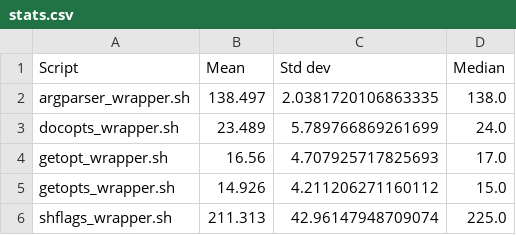
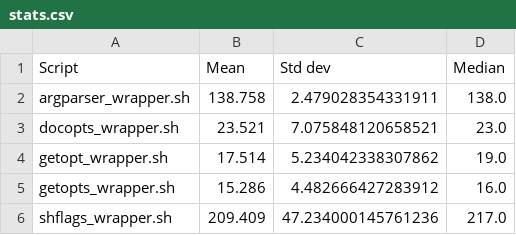
Before and after one commit to Simon-Brandt/ShellArgparser, a CSV file: comparison/stats.csv, drawn as a sheet.

```diff
--- a/comparison/stats.csv
+++ b/comparison/stats.csv
@@ -1,6 +1,6 @@
 Script,Mean,Std dev,Median
-argparser_wrapper.sh,138.497,2.0381720106863335,138.0
-docopts_wrapper.sh,23.489,5.789766869261699,24.0
-getopt_wrapper.sh,16.56,4.707925717825693,17.0
-getopts_wrapper.sh,14.926,4.211206271160112,15.0
-shflags_wrapper.sh,211.313,42.96147948709074,225.0
+argparser_wrapper.sh,138.758,2.479028354331911,138.0
+docopts_wrapper.sh,23.521,7.075848120658521,23.0
+getopt_wrapper.sh,17.514,5.234042338307862,19.0
+getopts_wrapper.sh,15.286,4.482666427283912,16.0
+shflags_wrapper.sh,209.409,47.234000145761236,217.0
```
Also changed, not shown: 2 other files.
